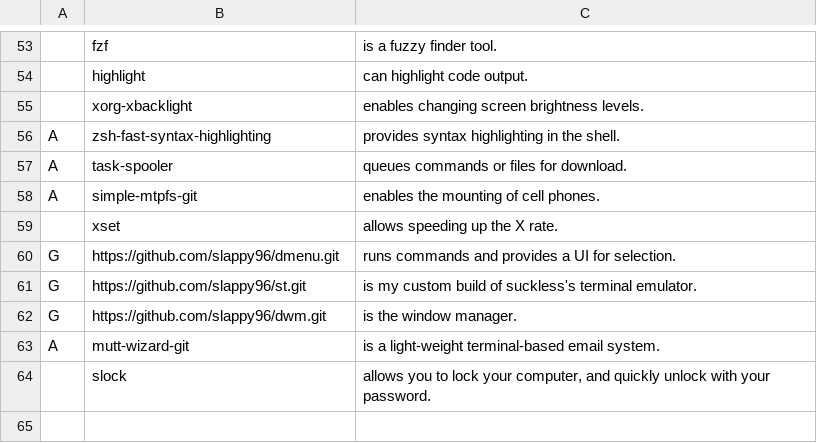
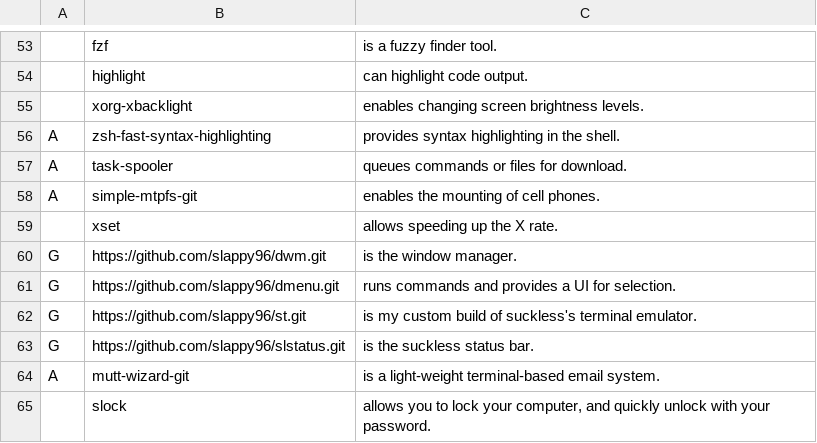
Before and after one commit to slappy96/exlaunch, a CSV file: progs.csv, drawn as a sheet; only a part is shown, gaps mark what is left out.

Commit message:
added dmenu and slstatus to progs

```diff
--- a/progs.csv
+++ b/progs.csv
@@ -59,5 +59,6 @@ A,simple-mtpfs-git,"enables the mounting of cell phones."
 ,xset,"allows speeding up the X rate."
+G,https://github.com/slappy96/dwm.git,"is the window manager."
 G,https://github.com/slappy96/dmenu.git,"runs commands and provides a UI for selection."
 G,https://github.com/slappy96/st.git,"is my custom build of suckless's terminal emulator."
-G,https://github.com/slappy96/dwm.git,"is the window manager."
+G,https://github.com/slappy96/slstatus.git,"is the suckless status bar."
 A,mutt-wizard-git,"is a light-weight terminal-based email system."
```
